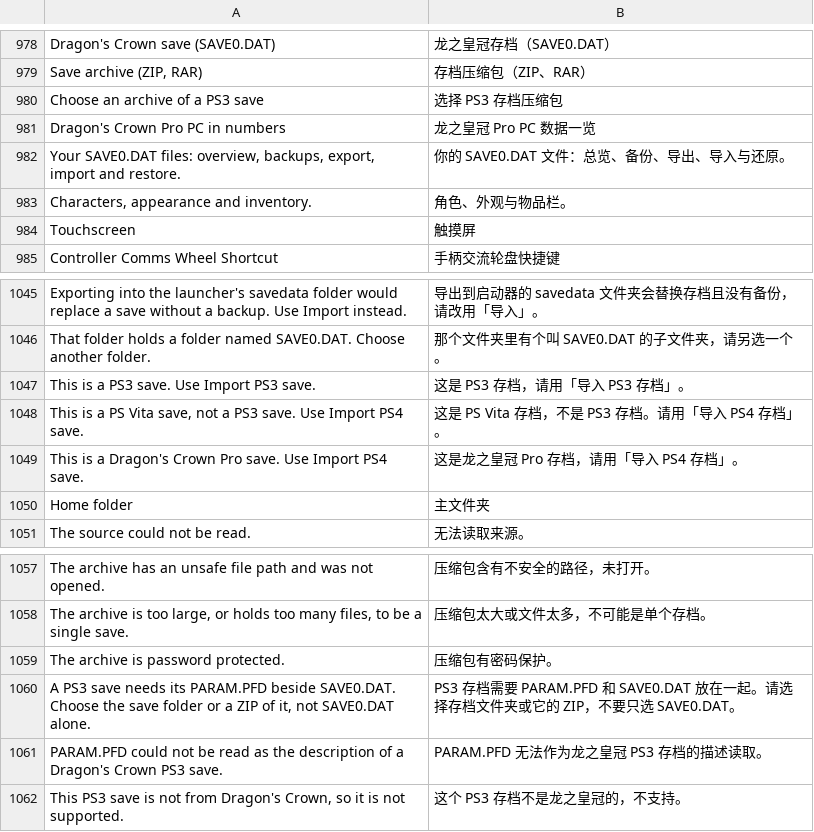
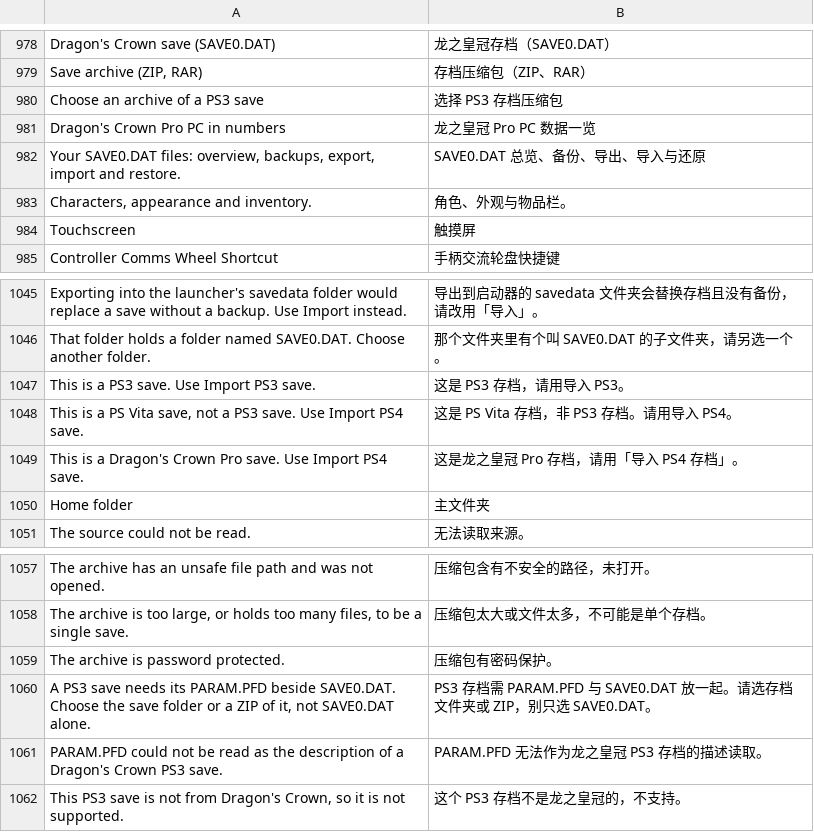
Before and after one commit to dy55555/dragons-crown-pro-pc-zh-cn, a TSV file: zh-UI.tsv, drawn as a sheet; only a part is shown, gaps mark what is left out; the diff covers the shown part only.

Commit message:
补齐 v1.5.1 Saves 页等遗漏界面：全量扫描揪出旧串
一哥截图反馈 Saves 页大量英文没翻。根因：上次按「1.4.1→1.5.1 新增差集」
补词，漏掉了 Saves 页那些 1.4.0 就有、但从没翻过的旧串。

- 改用全量扫描（v1.5.1 原版 UI 区 vs 语言包，不限新增），揪出整页遗漏
- zh-UI.tsv 1080→1168（+88）：Saves 页加载/空状态、总览表头、存档管理
  按钮与说明、备份管理、导入替换确认、触摸屏模式说明、难度名等
- 缩短 Your SAVE0.DAT files 译文使其就地替换（原来走迁移但截图仍显示英文）
- 底部大按钮 PLAY 全大写被 SKIP_SPECIAL 跳过，加定点补丁用 INSTALL GAME 锚点
- 金手指保护复核：升级前后均 6/6 英文，--check 定点全中
- 已部署 exe（SHA 311f4ea4…），原版备份不变

```diff
--- a/zh-UI.tsv
+++ b/zh-UI.tsv
@@ -981,3 +981,3 @@ Choose an archive of a PS3 save	选择 PS3 存档压缩包
 Dragon's Crown Pro PC in numbers	龙之皇冠 Pro PC 数据一览
-Your SAVE0.DAT files: overview, backups, export, import and restore.	你的 SAVE0.DAT 文件：总览、备份、导出、导入与还原。
+Your SAVE0.DAT files: overview, backups, export, import and restore.	SAVE0.DAT 总览、备份、导出、导入与还原
 Characters, appearance and inventory.	角色、外观与物品栏。
@@ -1046,4 +1046,4 @@ Exporting into the launcher's savedata folder would replace a save without a bac
 That folder holds a folder named SAVE0.DAT. Choose another folder.	那个文件夹里有个叫 SAVE0.DAT 的子文件夹，请另选一个。
-This is a PS3 save. Use Import PS3 save.	这是 PS3 存档，请用「导入 PS3 存档」。
-This is a PS Vita save, not a PS3 save. Use Import PS4 save.	这是 PS Vita 存档，不是 PS3 存档。请用「导入 PS4 存档」。
+This is a PS3 save. Use Import PS3 save.	这是 PS3 存档，请用导入 PS3。
+This is a PS Vita save, not a PS3 save. Use Import PS4 save.	这是 PS Vita 存档，非 PS3 存档。请用导入 PS4。
 This is a Dragon's Crown Pro save. Use Import PS4 save.	这是龙之皇冠 Pro 存档，请用「导入 PS4 存档」。
@@ -1059,3 +1059,3 @@ The archive is too large, or holds too many files, to be a single save.	压缩
 The archive is password protected.	压缩包有密码保护。
-A PS3 save needs its PARAM.PFD beside SAVE0.DAT. Choose the save folder or a ZIP of it, not SAVE0.DAT alone.	PS3 存档需要 PARAM.PFD 和 SAVE0.DAT 放在一起。请选择存档文件夹或它的 ZIP，不要只选 SAVE0.DAT。
+A PS3 save needs its PARAM.PFD beside SAVE0.DAT. Choose the save folder or a ZIP of it, not SAVE0.DAT alone.	PS3 存档需 PARAM.PFD 与 SAVE0.DAT 放一起。请选存档文件夹或 ZIP，别只选 SAVE0.DAT。
 PARAM.PFD could not be read as the description of a Dragon's Crown PS3 save.	PARAM.PFD 无法作为龙之皇冠 PS3 存档的描述读取。
```
Also changed, not shown: 88 added rows elsewhere in this file, 3 other files.
